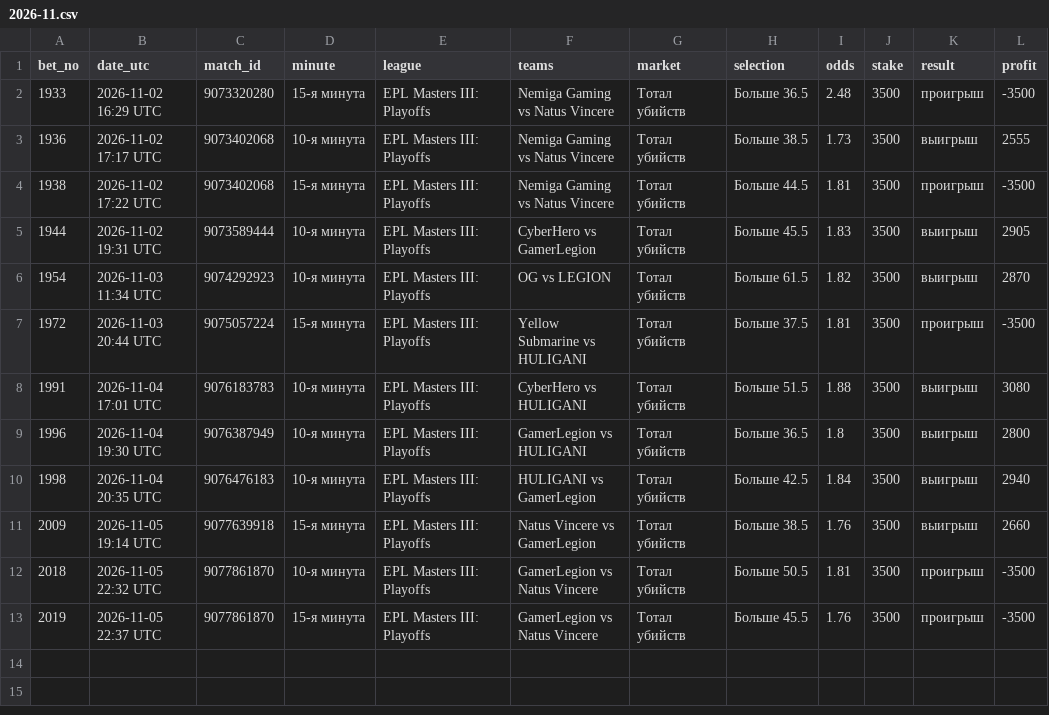
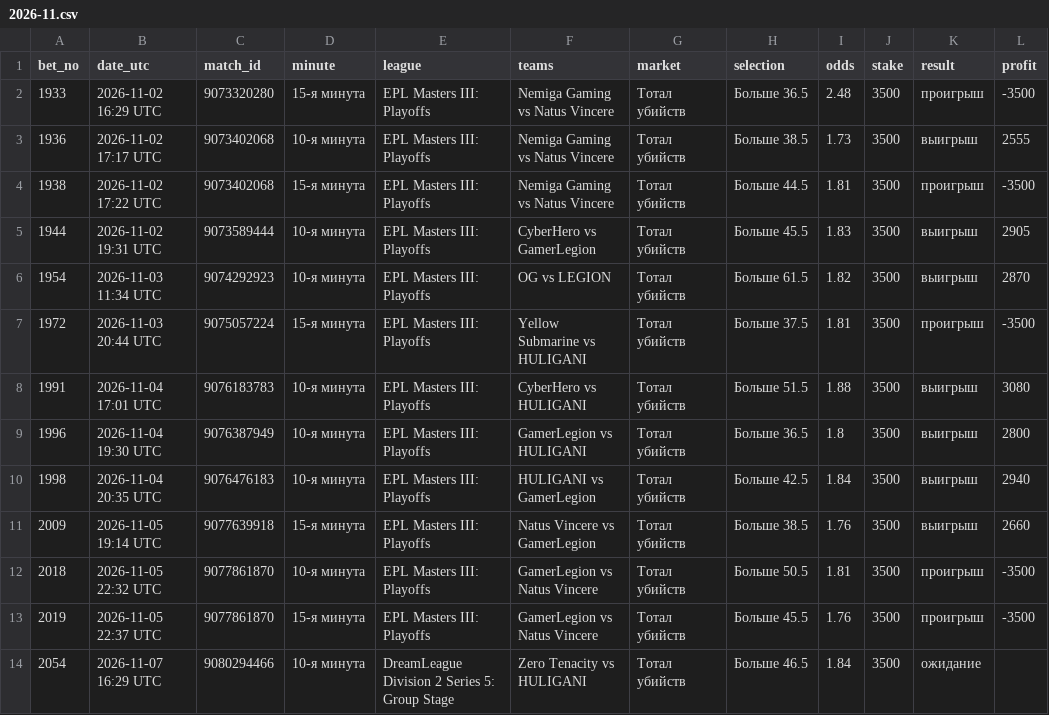
Before and after one commit to betsaipro-predictions/betsaipro-predictions, a CSV file: bets/2026-11.csv, drawn as a sheet; the diff names each change by its address in the sheet, - before the commit and + after, or states it on an @@ line.

```diff
--- a/bets/2026-11.csv
+++ b/bets/2026-11.csv
+row 14: 2054 | 2026-11-07 16:29 UTC | 9080294466 | 10-я минута | DreamLeague Division 2 Series 5: Group Stage | Zero Tenacity vs HULIGANI | Тотал убийств | Больше 46.5 | 1.84 | 3500 | ожидание
```
Also changed, not shown: 1 other file.
